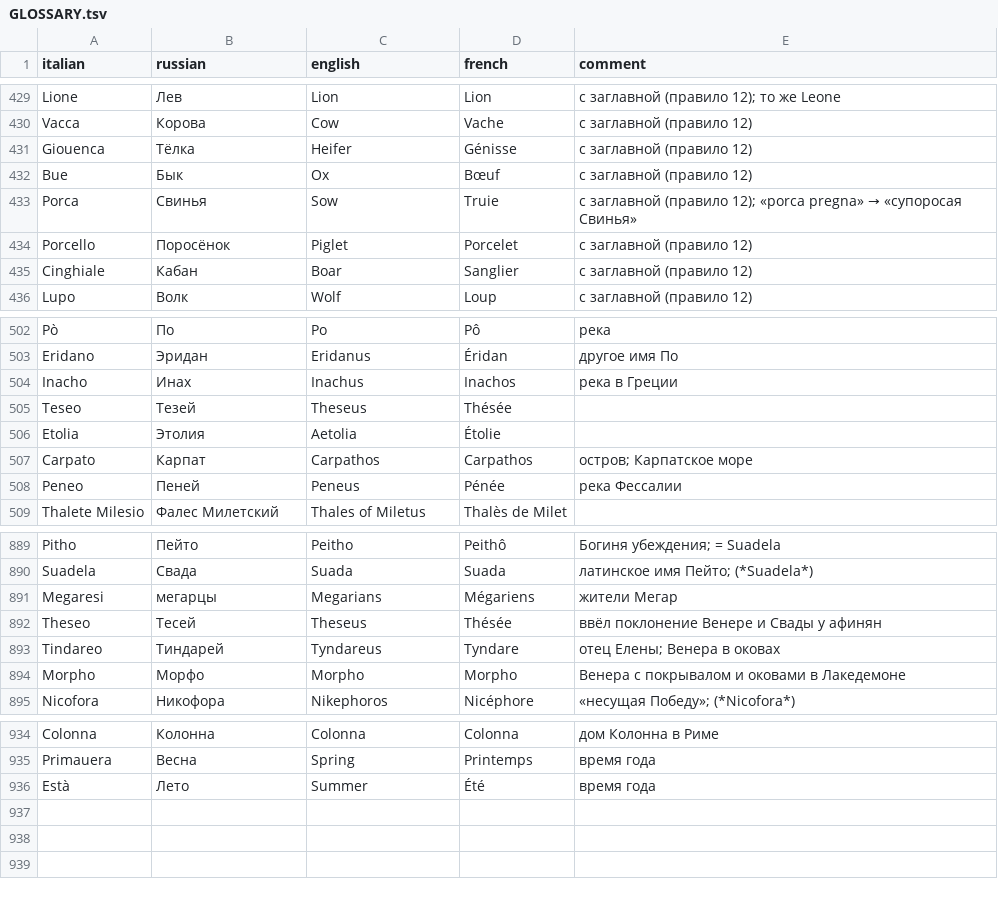
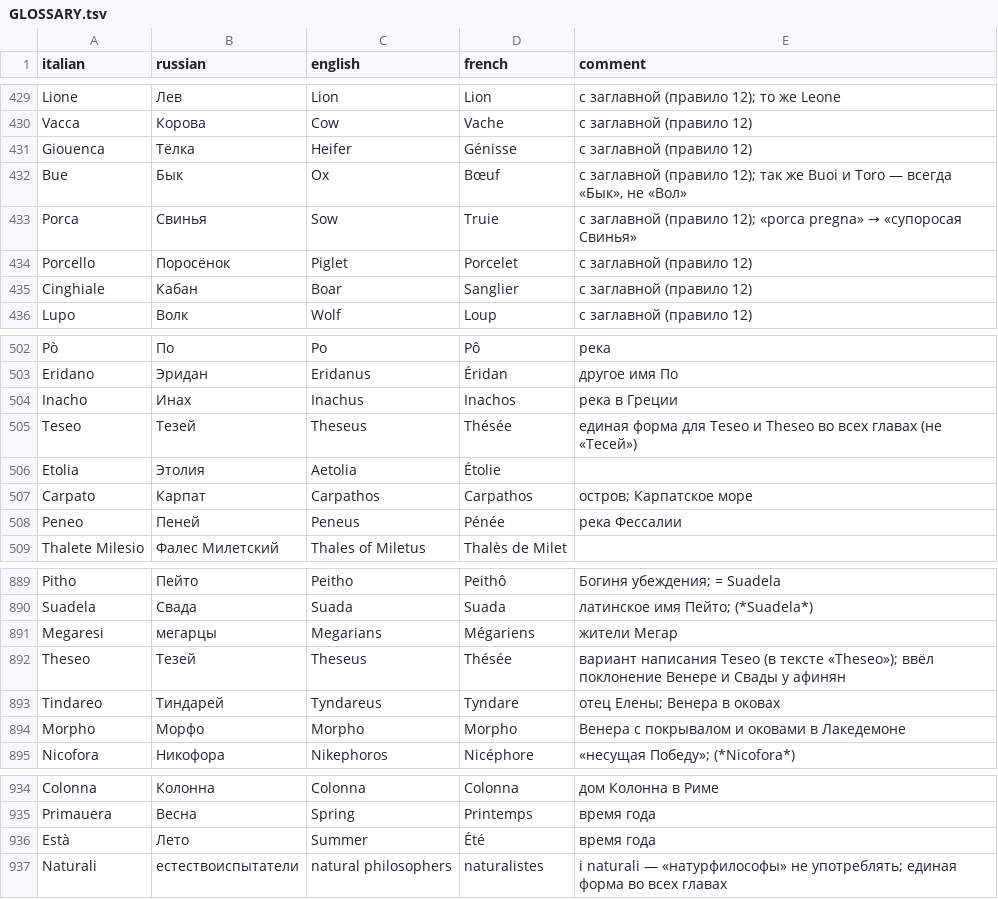
Before and after one commit to nfhours/library, a TSV file: books/cartari/_translation/GLOSSARY.tsv, drawn as a sheet; only a part is shown, gaps mark what is left out.

```diff
--- a/books/cartari/_translation/GLOSSARY.tsv
+++ b/books/cartari/_translation/GLOSSARY.tsv
@@ -431,3 +431,3 @@ Vacca	Корова	Cow	Vache	с заглавной (правило 12)
 Giouenca	Тёлка	Heifer	Génisse	с заглавной (правило 12)
-Bue	Бык	Ox	Bœuf	с заглавной (правило 12)
+Bue	Бык	Ox	Bœuf	с заглавной (правило 12); так же Buoi и Toro — всегда «Бык», не «Вол»
 Porca	Свинья	Sow	Truie	с заглавной (правило 12); «porca pregna» → «супоросая Свинья»
@@ -504,3 +504,3 @@ Eridano	Эридан	Eridanus	Éridan	другое имя По
 Inacho	Инах	Inachus	Inachos	река в Греции
-Teseo	Тезей	Theseus	Thésée	
+Teseo	Тезей	Theseus	Thésée	единая форма для Teseo и Theseo во всех главах (не «Тесей»)
 Etolia	Этолия	Aetolia	Étolie	
@@ -891,3 +891,3 @@ Suadela	Свада	Suada	Suada	латинское имя Пейто; (*Suadela*)
 Megaresi	мегарцы	Megarians	Mégariens	жители Мегар
-Theseo	Тесей	Theseus	Thésée	ввёл поклонение Венере и Свады у афинян
+Theseo	Тезей	Theseus	Thésée	вариант написания Teseo (в тексте «Theseo»); ввёл поклонение Венере и Свады у афинян
 Tindareo	Тиндарей	Tyndareus	Tyndare	отец Елены; Венера в оковах
@@ -936 +936,2 @@ Primauera	Весна	Spring	Printemps	время года
 Està	Лето	Summer	Été	время года
+Naturali	естествоиспытатели	natural philosophers	naturalistes	i naturali — «натурфилософы» не употреблять; единая форма во всех главах
```
Also changed, not shown: 3 other files.
